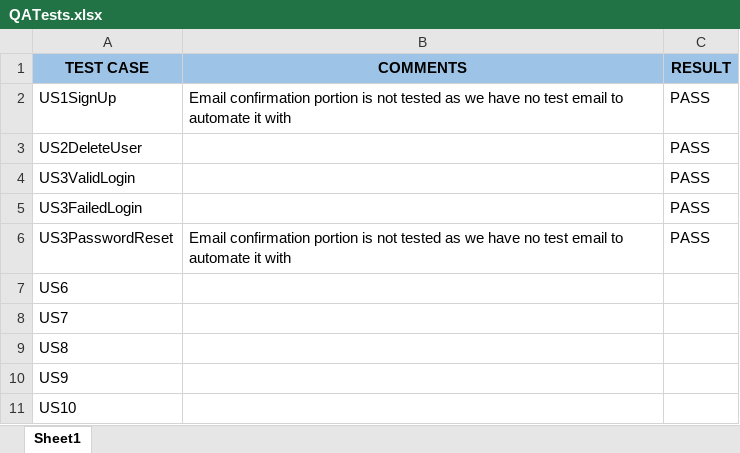
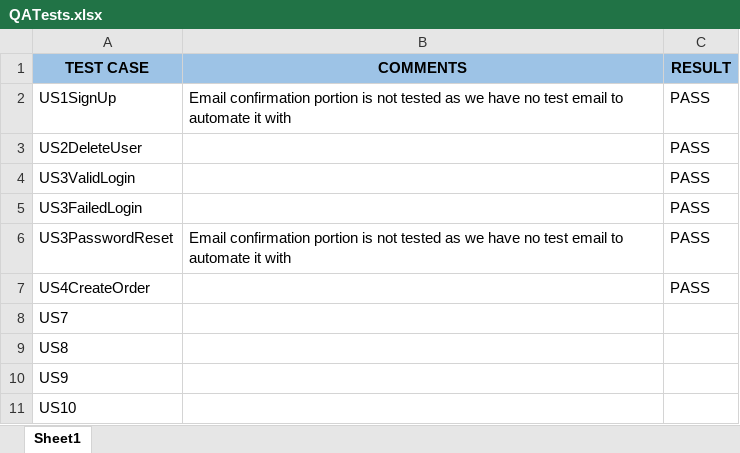
Before and after one commit to Rinlog/Pharmacy-Tech-Capston, an Excel workbook: QA/QATests.xlsx, sheet Sheet1, drawn as a sheet; only a part is shown; values as stored, in another font and other column widths than the file's, no borders; conditional formats not drawn; removed rows and columns are numbered as before the commit, all else as after; the diff names each change by its address in the sheet, - before the commit and + after, or states it on an @@ line.

```diff
--- a/QA/QATests.xlsx (sheet Sheet1)
+++ b/QA/QATests.xlsx (sheet Sheet1)
-row 7: US6
+row 7: US4CreateOrder |  | PASS
```
Also changed, not shown: 22 other files.
